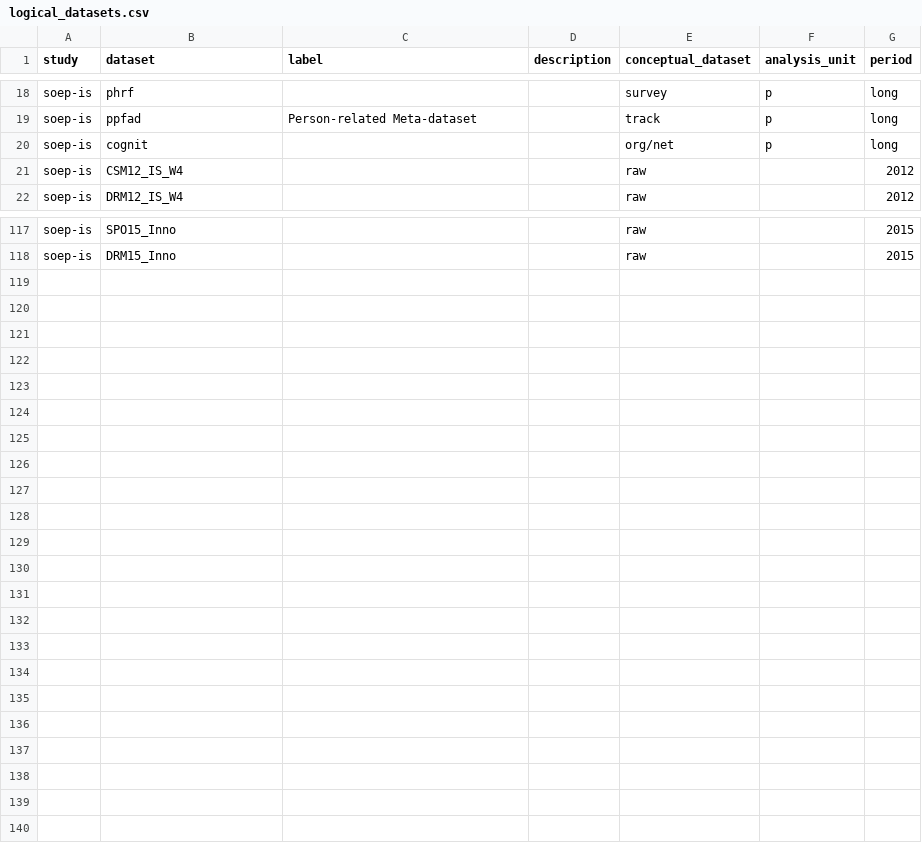
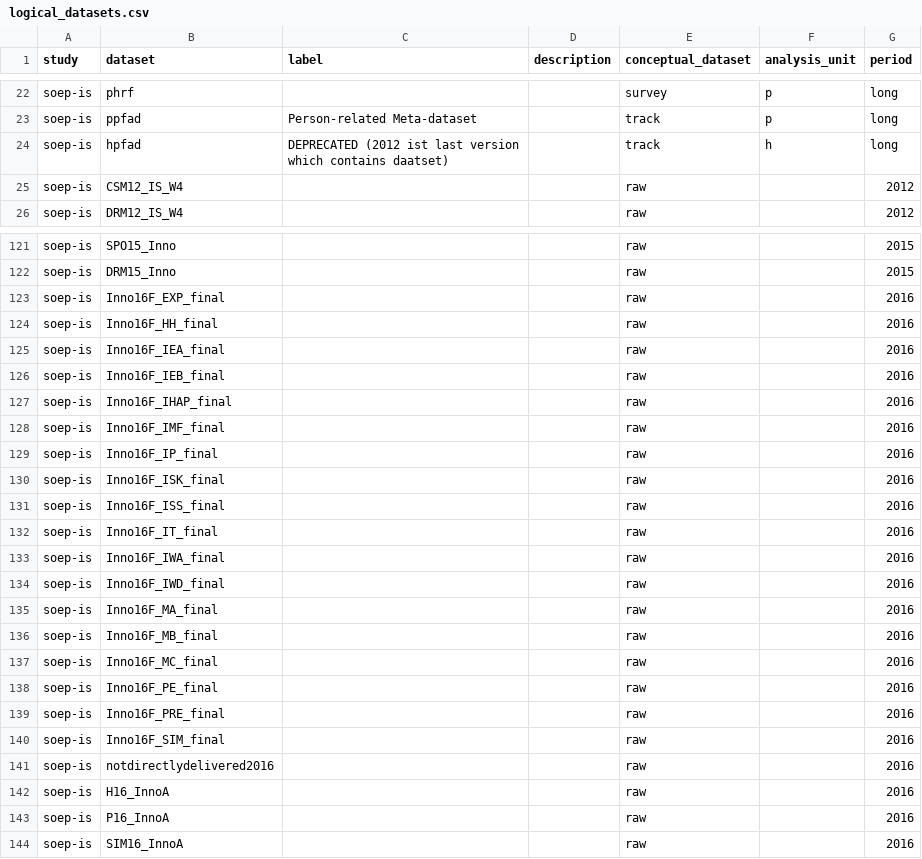
Before and after one commit to urahm/soep-is, a CSV file: metadata/logical_datasets.csv, drawn as a sheet; only a part is shown, gaps mark what is left out; the diff covers the shown part only.

```diff
--- a/metadata/logical_datasets.csv
+++ b/metadata/logical_datasets.csv
@@ -19,3 +23,3 @@ soep-is,phrf,,,survey,p,long
 soep-is,ppfad,Person-related Meta-dataset,,track,p,long
-soep-is,cognit,,,org/net,p,long
+soep-is,hpfad,DEPRECATED (2012 ist last version which contains daatset),,track,h,long
 soep-is,CSM12_IS_W4,,,raw,,2012
@@ -118 +122,23 @@ soep-is,SPO15_Inno,,,raw,,2015
 soep-is,DRM15_Inno,,,raw,,2015
+soep-is,Inno16F_EXP_final,,,raw,,2016
+soep-is,Inno16F_HH_final,,,raw,,2016
+soep-is,Inno16F_IEA_final,,,raw,,2016
+soep-is,Inno16F_IEB_final,,,raw,,2016
+soep-is,Inno16F_IHAP_final,,,raw,,2016
+soep-is,Inno16F_IMF_final,,,raw,,2016
+soep-is,Inno16F_IP_final,,,raw,,2016
+soep-is,Inno16F_ISK_final,,,raw,,2016
+soep-is,Inno16F_ISS_final,,,raw,,2016
+soep-is,Inno16F_IT_final,,,raw,,2016
+soep-is,Inno16F_IWA_final,,,raw,,2016
+soep-is,Inno16F_IWD_final,,,raw,,2016
+soep-is,Inno16F_MA_final,,,raw,,2016
+soep-is,Inno16F_MB_final,,,raw,,2016
+soep-is,Inno16F_MC_final,,,raw,,2016
+soep-is,Inno16F_PE_final,,,raw,,2016
+soep-is,Inno16F_PRE_final,,,raw,,2016
+soep-is,Inno16F_SIM_final,,,raw,,2016
+soep-is,notdirectlydelivered2016,,,raw,,2016
+soep-is,H16_InnoA,,,raw,,2016
+soep-is,P16_InnoA,,,raw,,2016
+soep-is,SIM16_InnoA,,,raw,,2016
```
Also changed, not shown: 3 added rows elsewhere in this file, metadata/datasets_distributions.csv, 8 other files.
